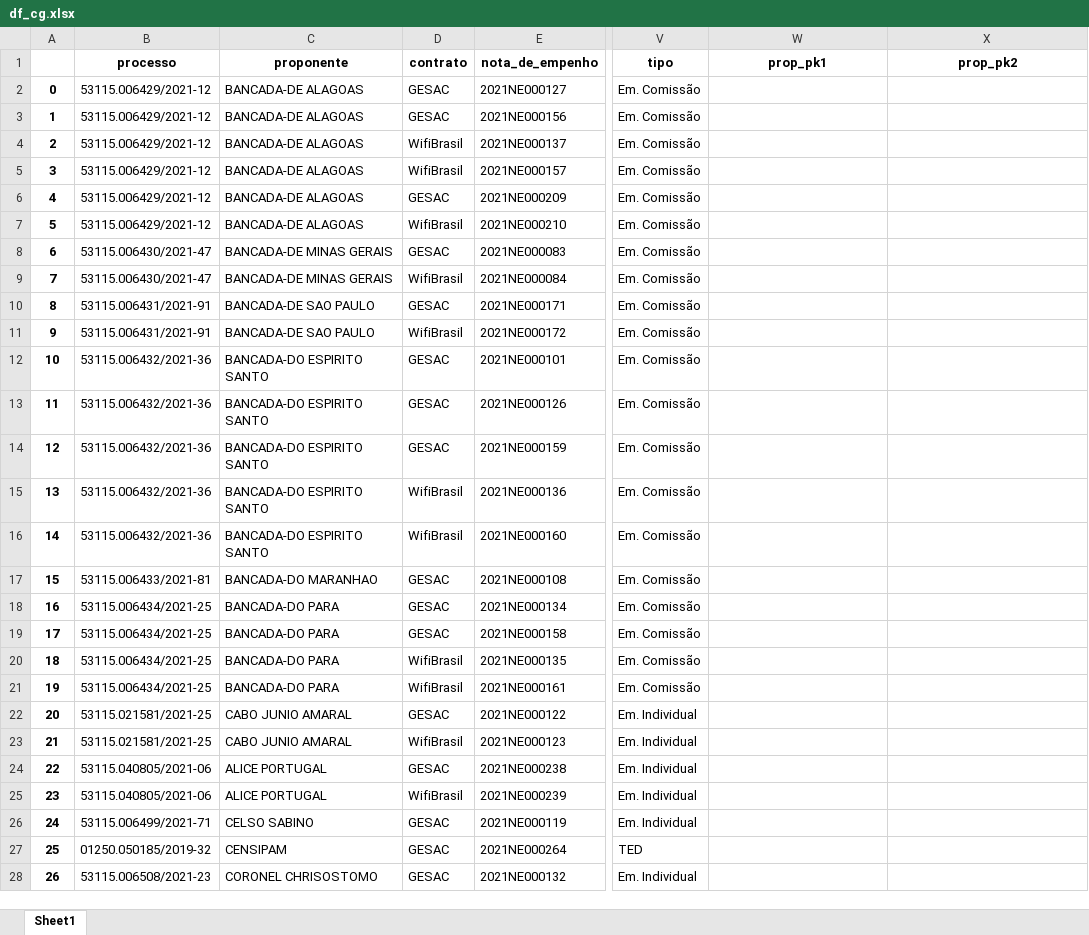
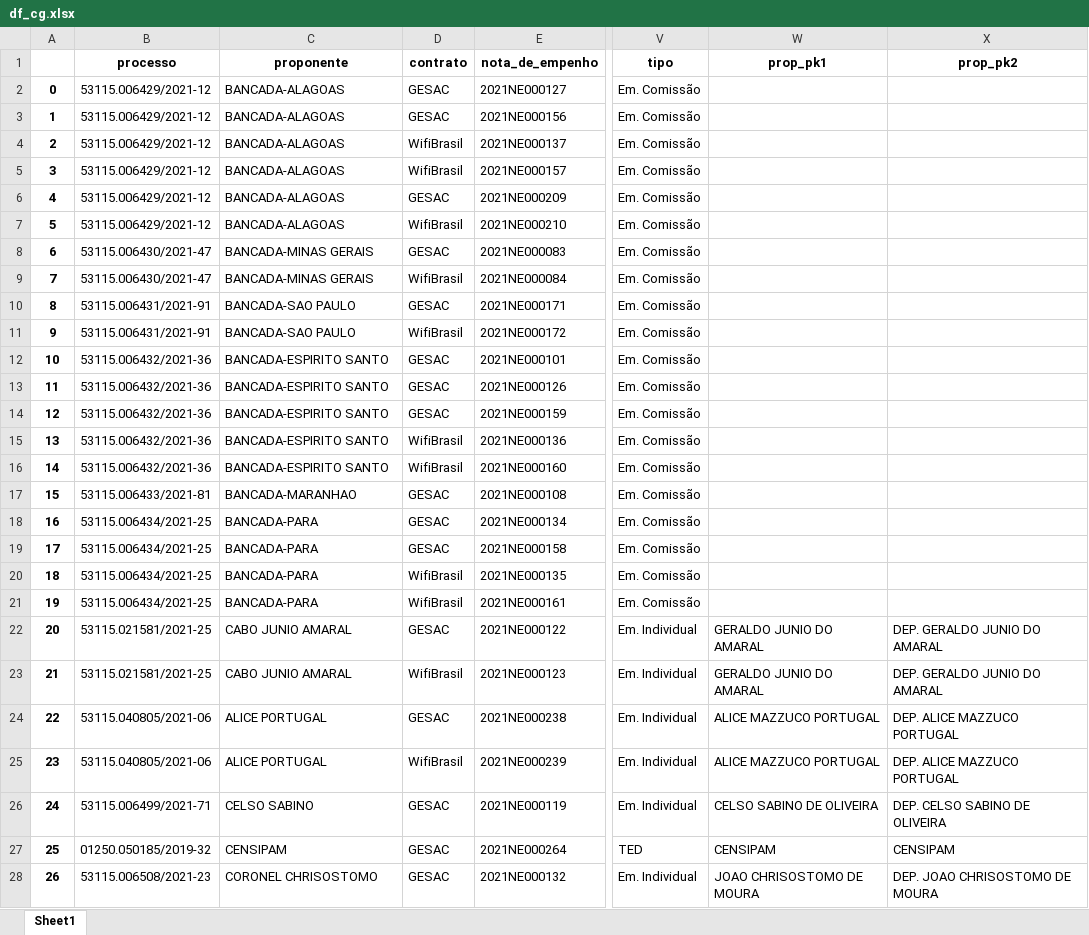
Before and after one commit to robertomdiniz5/Projeto-Controle-Financeiro-GESAC, an Excel workbook: PowerBI_Dataset/xlsx/df_cg.xlsx, sheet Sheet1, drawn as a sheet; only a part is shown, gaps mark what is left out; values as stored, in another font and other column widths than the file's, no borders; the diff covers the shown part only; the diff names each change by its address in the sheet, - before the commit and + after, or states it on an @@ line.

```diff
--- a/PowerBI_Dataset/xlsx/df_cg.xlsx (sheet Sheet1)
+++ b/PowerBI_Dataset/xlsx/df_cg.xlsx (sheet Sheet1)
-C2:C7 (proponente): BANCADA-DE ALAGOAS
+C2:C7 (proponente): BANCADA-ALAGOAS
-C8:C9 (proponente): BANCADA-DE MINAS GERAIS
+C8:C9 (proponente): BANCADA-MINAS GERAIS
-C10:C11 (proponente): BANCADA-DE SAO PAULO
+C10:C11 (proponente): BANCADA-SAO PAULO
-C12:C16 (proponente): BANCADA-DO ESPIRITO SANTO
+C12:C16 (proponente): BANCADA-ESPIRITO SANTO
-C17 (proponente): BANCADA-DO MARANHAO
+C17 (proponente): BANCADA-MARANHAO
-C18:C21 (proponente): BANCADA-DO PARA
+C18:C21 (proponente): BANCADA-PARA
-W22:W23 (prop_pk1): (empty)
+W22:W23 (prop_pk1): GERALDO JUNIO DO AMARAL
-X22:X23 (prop_pk2): (empty)
+X22:X23 (prop_pk2): DEP. GERALDO JUNIO DO AMARAL
-W24:W25 (prop_pk1): (empty)
+W24:W25 (prop_pk1): ALICE MAZZUCO PORTUGAL
-X24:X25 (prop_pk2): (empty)
+X24:X25 (prop_pk2): DEP. ALICE MAZZUCO PORTUGAL
-W26 (prop_pk1): (empty)
+W26 (prop_pk1): CELSO SABINO DE OLIVEIRA
-X26 (prop_pk2): (empty)
+X26 (prop_pk2): DEP. CELSO SABINO DE OLIVEIRA
-W27 (prop_pk1): (empty)
+W27 (prop_pk1): CENSIPAM
-X27 (prop_pk2): (empty)
+X27 (prop_pk2): CENSIPAM
-W28 (prop_pk1): (empty)
+W28 (prop_pk1): JOAO CHRISOSTOMO DE MOURA
-X28 (prop_pk2): (empty)
+X28 (prop_pk2): DEP. JOAO CHRISOSTOMO DE MOURA
```
Also changed, not shown: 258 edited cells elsewhere in this sheet, PowerBI_Dataset/xlsx/df_an.xlsx, PowerBI_Dataset/xlsx/df_em.xlsx, 20 other files.
